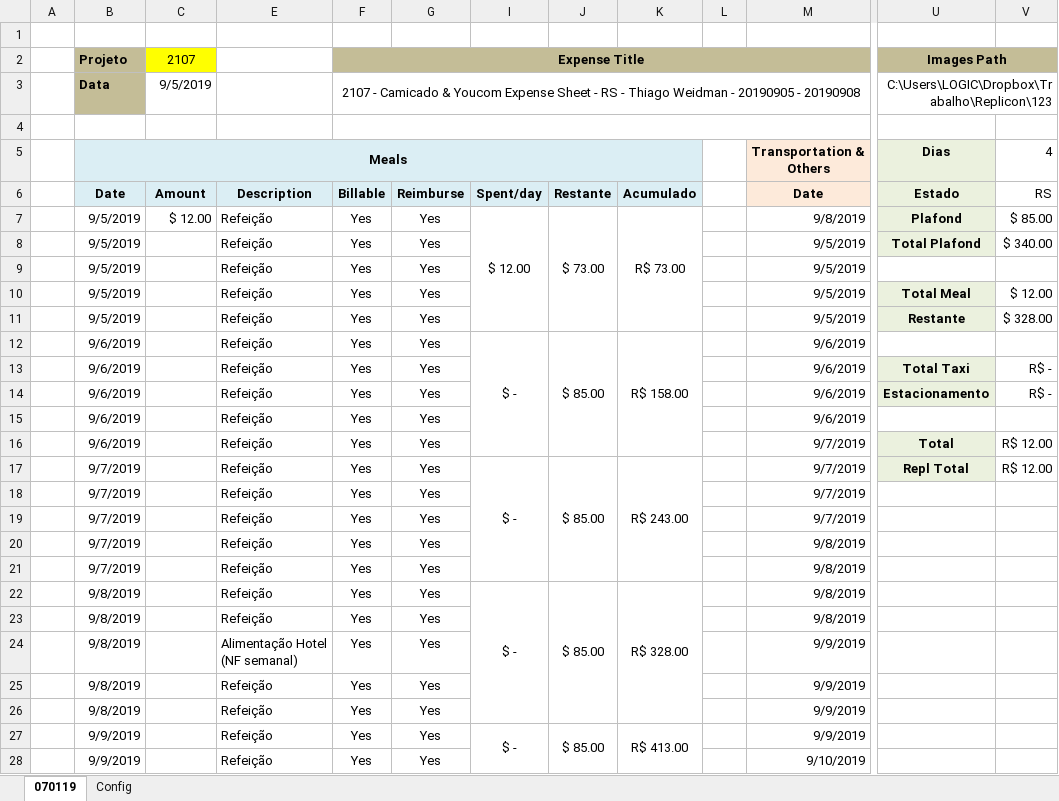
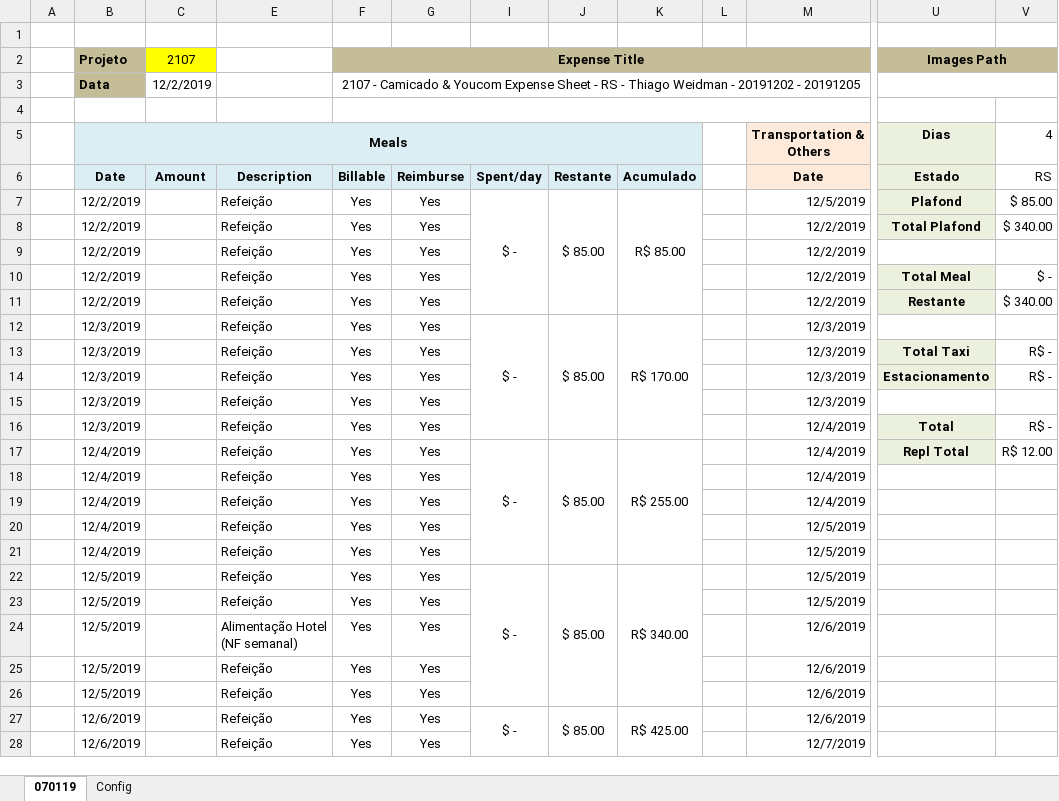
Before and after one commit to thig0w/replicon, an Excel workbook: replicon_ws.xlsm, sheet 070119, drawn as a sheet; only a part is shown, gaps mark what is left out; values as stored, in another font and other column widths than the file's, no borders; charts and pictures and conditional formats not drawn; the diff covers the shown part only; the diff names each change by its address in the sheet, - before the commit and + after, or states it on an @@ line.

Commit message:
- Changed to get a default images path - Changed to create a temp_folder when there is none informed - Changed to clean images path

```diff
--- a/replicon_ws.xlsm (sheet 070119)
+++ b/replicon_ws.xlsm (sheet 070119)
-C3 (2107): 9/5/2019
+C3 (2107): 12/2/2019
-F3 (Expense Title): …Weidman - 20190905 - 20190908
+F3 (Expense Title): …Weidman - 20191202 - 20191205
-U3 (Images Path): C:\Users\LOGIC\Dropbox\Trabalho\Replicon\123
+U3 (Images Path): (empty)
-B7:B11 (Projeto): 9/5/2019
+B7:B11 (Projeto): 12/2/2019
-C7 (2107): $ 12.00
+C7 (2107): (empty)
-I7: $ 12.00
+I7: $ -
-J7: $ 73.00
+J7: $ 85.00
-K7: R$ 73.00
+K7: R$ 85.00
-M7: 9/8/2019
+M7: 12/5/2019
-M8:M11: 9/5/2019
+M8:M11: 12/2/2019
-V10: $ 12.00
+V10: $ -
-V11: $ 328.00
+V11: $ 340.00
-B12:B16 (Projeto): 9/6/2019
+B12:B16 (Projeto): 12/3/2019
-K12: R$ 158.00
+K12: R$ 170.00
-M12:M15: 9/6/2019
+M12:M15: 12/3/2019
-M16:M19: 9/7/2019
+M16:M19: 12/4/2019
-V16: R$ 12.00
+V16: R$ -
-B17:B21 (Projeto): 9/7/2019
+B17:B21 (Projeto): 12/4/2019
-K17: R$ 243.00
+K17: R$ 255.00
-M20:M23: 9/8/2019
+M20:M23: 12/5/2019
-B22:B26 (Projeto): 9/8/2019
+B22:B26 (Projeto): 12/5/2019
-K22: R$ 328.00
+K22: R$ 340.00
-M24:M27: 9/9/2019
+M24:M27: 12/6/2019
-B27:B28 (Projeto): 9/9/2019
+B27:B28 (Projeto): 12/6/2019
-K27: R$ 413.00
+K27: R$ 425.00
-M28: 9/10/2019
+M28: 12/7/2019
```
Also changed, not shown: 47 edited cells elsewhere in this sheet, 1 other file.
